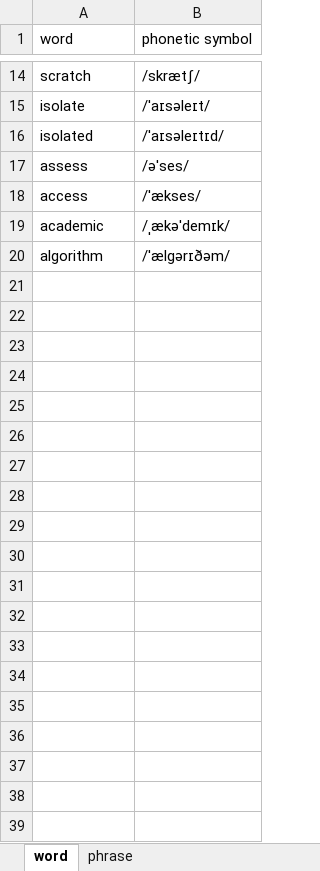
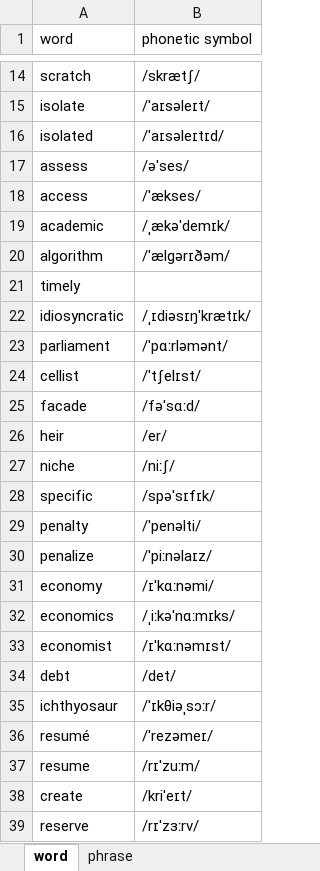
Before and after one commit to yunguoran/notes, an Excel workbook: english/phrases.xlsx, sheet word, drawn as a sheet; only a part is shown, gaps mark what is left out; values as stored, in another font and other column widths than the file's, no borders; the diff covers the shown part only; the diff names each change by its address in the sheet, - before the commit and + after, or states it on an @@ line.

Commit message:
english: add words and phrases

```diff
--- a/english/phrases.xlsx (sheet word)
+++ b/english/phrases.xlsx (sheet word)
+row 21: timely
+row 22: idiosyncratic | /ˌɪdiəsɪŋˈkrætɪk/
+row 23: parliament | /ˈpɑːrləmənt/
+row 24: cellist | /ˈtʃelɪst/
+row 25: facade | /fəˈsɑːd/
+row 26: heir | /er/
+row 27: niche | /niːʃ/
+row 28: specific | /spəˈsɪfɪk/
+row 29: penalty | /ˈpenəlti/
+row 30: penalize | /ˈpiːnəlaɪz/
+row 31: economy | /ɪˈkɑːnəmi/
+row 32: economics | /ˌiːkəˈnɑːmɪks/
+row 33: economist | /ɪˈkɑːnəmɪst/
+row 34: debt | /det/
+row 35: ichthyosaur | /ˈɪkθiəˌsɔːr/
+row 36: resumé | /ˈrezəmeɪ/
+row 37: resume | /rɪˈzuːm/
+row 38: create | /kriˈeɪt/
+row 39: reserve | /rɪˈzɜːrv/
```
Also changed, not shown: 15 added rows elsewhere in this sheet, sheet phrase, 1 other file.
